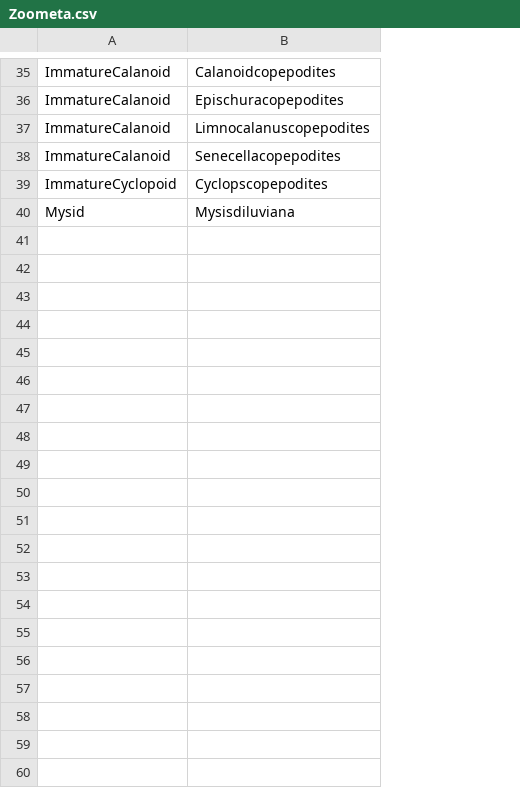
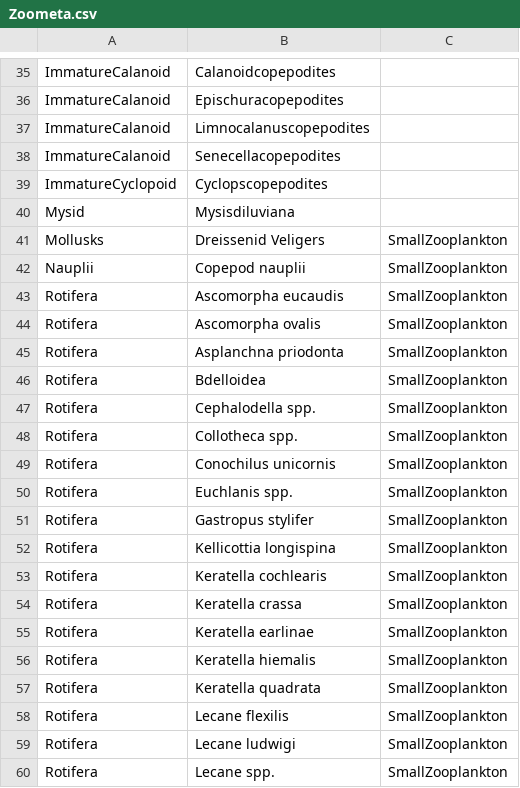
Before and after one commit to celarson/CSMIHuRon2022, a CSV file: Zoometa.csv, drawn as a sheet; only a part is shown, gaps mark what is left out; the diff covers the shown part only; the diff names each change by its address in the sheet, - before the commit and + after, or states it on an @@ line.

```diff
--- a/Zoometa.csv
+++ b/Zoometa.csv
+column C, empty
+row 41: Mollusks | Dreissenid Veligers | SmallZooplankton
+row 42: Nauplii | Copepod nauplii | SmallZooplankton
+row 43: Rotifera | Ascomorpha eucaudis | SmallZooplankton
+row 44: Rotifera | Ascomorpha ovalis | SmallZooplankton
+row 45: Rotifera | Asplanchna priodonta | SmallZooplankton
+row 46: Rotifera | Bdelloidea | SmallZooplankton
+row 47: Rotifera | Cephalodella spp. | SmallZooplankton
+row 48: Rotifera | Collotheca spp. | SmallZooplankton
+row 49: Rotifera | Conochilus unicornis | SmallZooplankton
+row 50: Rotifera | Euchlanis spp. | SmallZooplankton
+row 51: Rotifera | Gastropus stylifer | SmallZooplankton
+row 52: Rotifera | Kellicottia longispina | SmallZooplankton
+row 53: Rotifera | Keratella cochlearis | SmallZooplankton
+row 54: Rotifera | Keratella crassa | SmallZooplankton
+row 55: Rotifera | Keratella earlinae | SmallZooplankton
+row 56: Rotifera | Keratella hiemalis | SmallZooplankton
+row 57: Rotifera | Keratella quadrata | SmallZooplankton
+row 58: Rotifera | Lecane flexilis | SmallZooplankton
+row 59: Rotifera | Lecane ludwigi | SmallZooplankton
+row 60: Rotifera | Lecane spp. | SmallZooplankton
```
Also changed, not shown: 24 added rows elsewhere in this file, 5 other files.
